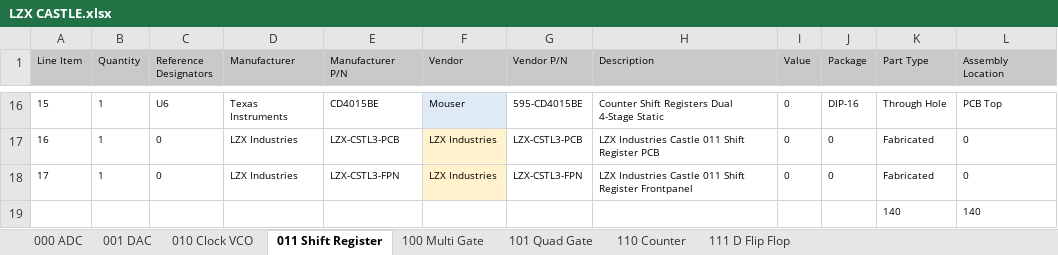
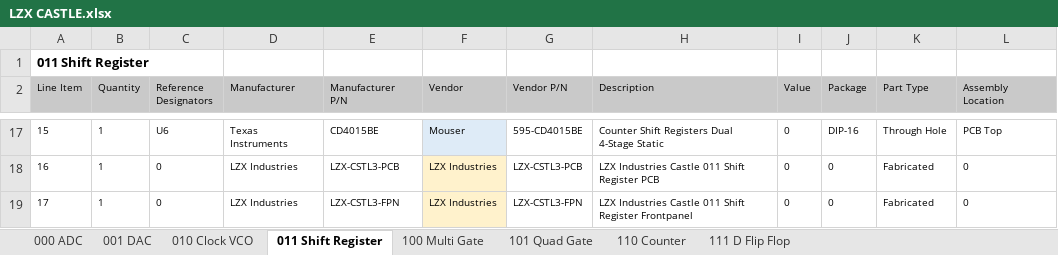
Before and after one commit to girlflux/LZX-Castle-MOUSER-BOM, an Excel workbook: LZX CASTLE.xlsx, sheet 011 Shift Register, drawn as a sheet; only a part is shown, gaps mark what is left out; values as stored, in another font and other column widths than the file's, no borders; removed rows and columns are numbered as before the commit, all else as after; the diff names each change by its address in the sheet, - before the commit and + after, or states it on an @@ line.

```diff
--- a/LZX CASTLE.xlsx (sheet 011 Shift Register)
+++ b/LZX CASTLE.xlsx (sheet 011 Shift Register)
+row 1: 011 Shift Register
-row 19:  |  |  |  |  |  |  |  |  |  | 140 | 140
```
Also changed, not shown: sheet 001 DAC, sheet 100 Multi Gate, sheet 111 D Flip Flop, sheet 110 Counter, sheet 000 ADC, sheet 101 Quad Gate, 1 more sheet, LZX CASTLE — MOUSER BOM.xlsx, 2 other files.
